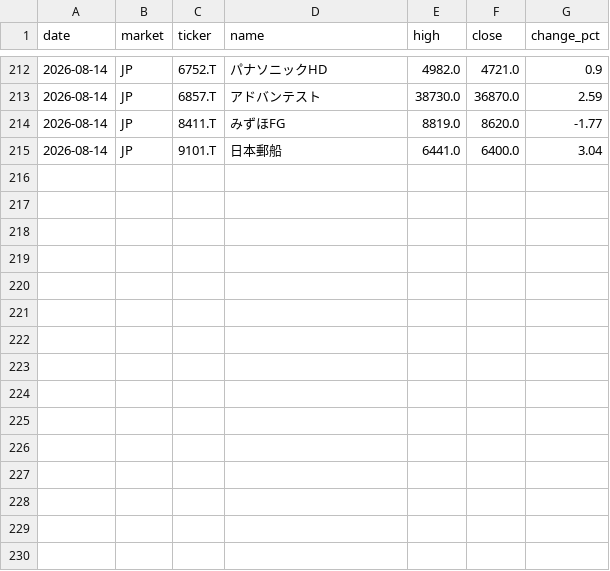
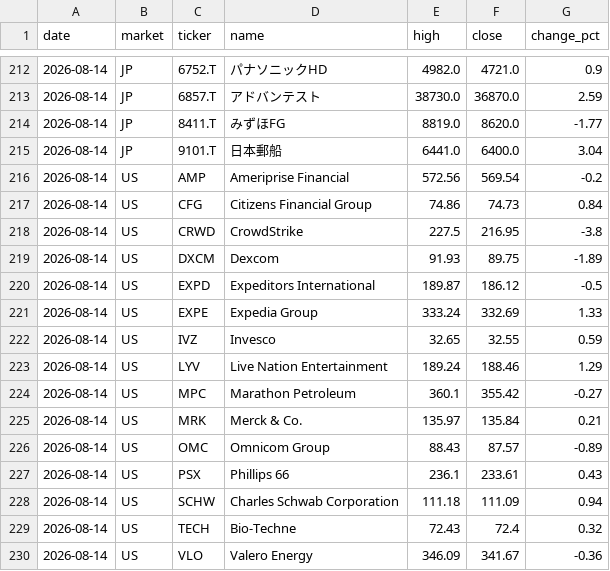
Before and after one commit to su402011-hash/high52-scanner, a CSV file: outputs/history.csv, drawn as a sheet; only a part is shown, gaps mark what is left out.

```diff
--- a/outputs/history.csv
+++ b/outputs/history.csv
@@ -215 +215,16 @@
 2026-08-14,JP,9101.T,日本郵船,6441.0,6400.0,3.04
+2026-08-14,US,AMP,Ameriprise Financial,572.56,569.54,-0.2
+2026-08-14,US,CFG,Citizens Financial Group,74.86,74.73,0.84
+2026-08-14,US,CRWD,CrowdStrike,227.5,216.95,-3.8
+2026-08-14,US,DXCM,Dexcom,91.93,89.75,-1.89
+2026-08-14,US,EXPD,Expeditors International,189.87,186.12,-0.5
+2026-08-14,US,EXPE,Expedia Group,333.24,332.69,1.33
+2026-08-14,US,IVZ,Invesco,32.65,32.55,0.59
+2026-08-14,US,LYV,Live Nation Entertainment,189.24,188.46,1.29
+2026-08-14,US,MPC,Marathon Petroleum,360.1,355.42,-0.27
+2026-08-14,US,MRK,Merck & Co.,135.97,135.84,0.21
+2026-08-14,US,OMC,Omnicom Group,88.43,87.57,-0.89
+2026-08-14,US,PSX,Phillips 66,236.1,233.61,0.43
+2026-08-14,US,SCHW,Charles Schwab Corporation,111.18,111.09,0.94
+2026-08-14,US,TECH,Bio-Techne,72.43,72.4,0.32
+2026-08-14,US,VLO,Valero Energy,346.09,341.67,-0.36
```
Also changed, not shown: outputs/latest_highs.csv, outputs/ranking.csv, 1 other file.
